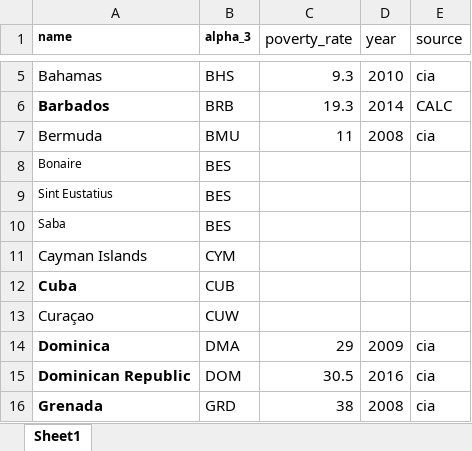
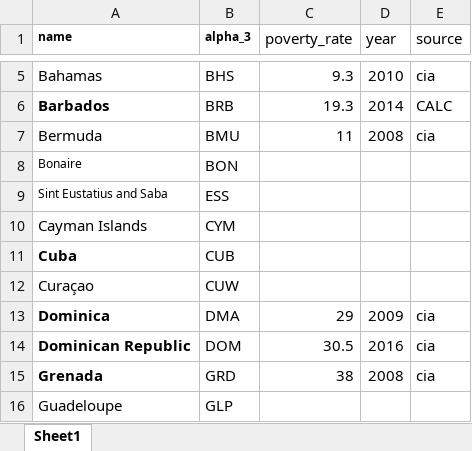
Before and after one commit to jcvdav/kuni_fads, an Excel workbook: raw_data/poverty/poverty.xlsx, sheet Sheet1, drawn as a sheet; only a part is shown, gaps mark what is left out; the shorter side is filled out with more unchanged rows; values as stored, in another font and other column widths than the file's, no borders; removed rows and columns are numbered as before the commit, all else as after; the diff names each change by its address in the sheet, - before the commit and + after, or states it on an @@ line.

```diff
--- a/raw_data/poverty/poverty.xlsx (sheet Sheet1)
+++ b/raw_data/poverty/poverty.xlsx (sheet Sheet1)
-B8 (alpha_3): BES
+B8 (alpha_3): BON
-row 9: Sint Eustatius | BES
-row 10: Saba | BES
+row 9: Sint Eustatius and Saba | ESS
```
Also changed, not shown: raw_data/tourism/cto_2015_tourism.xlsx, 7 other files.
